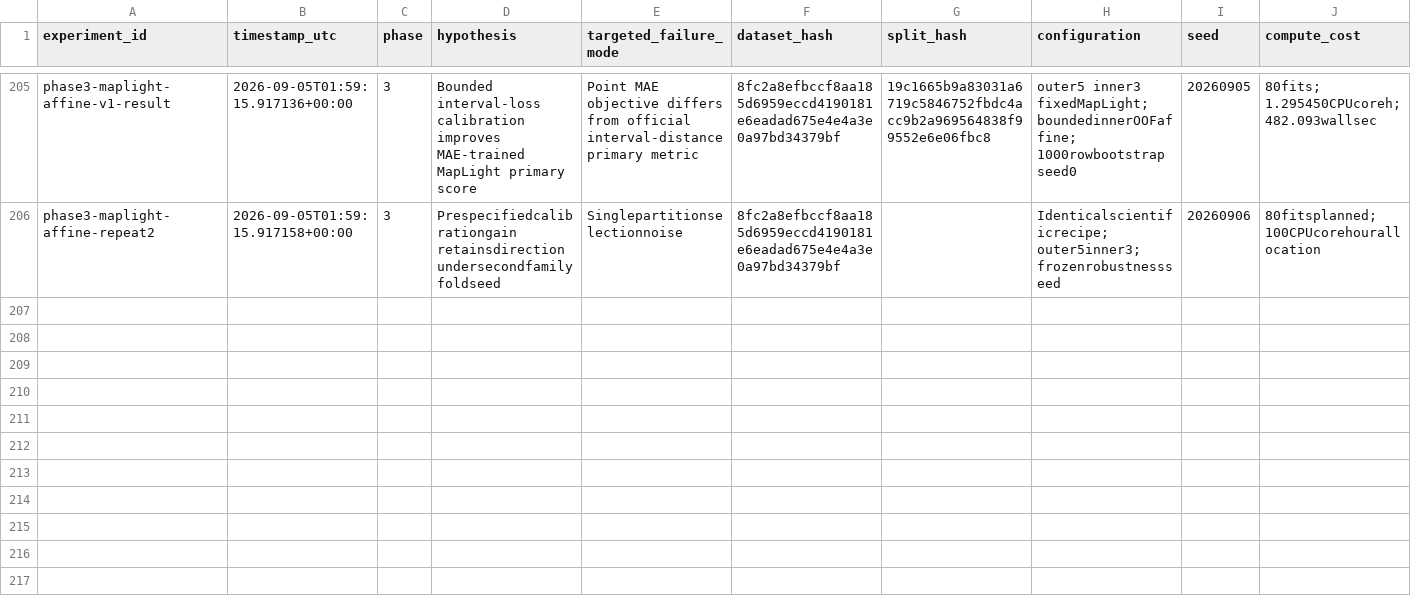
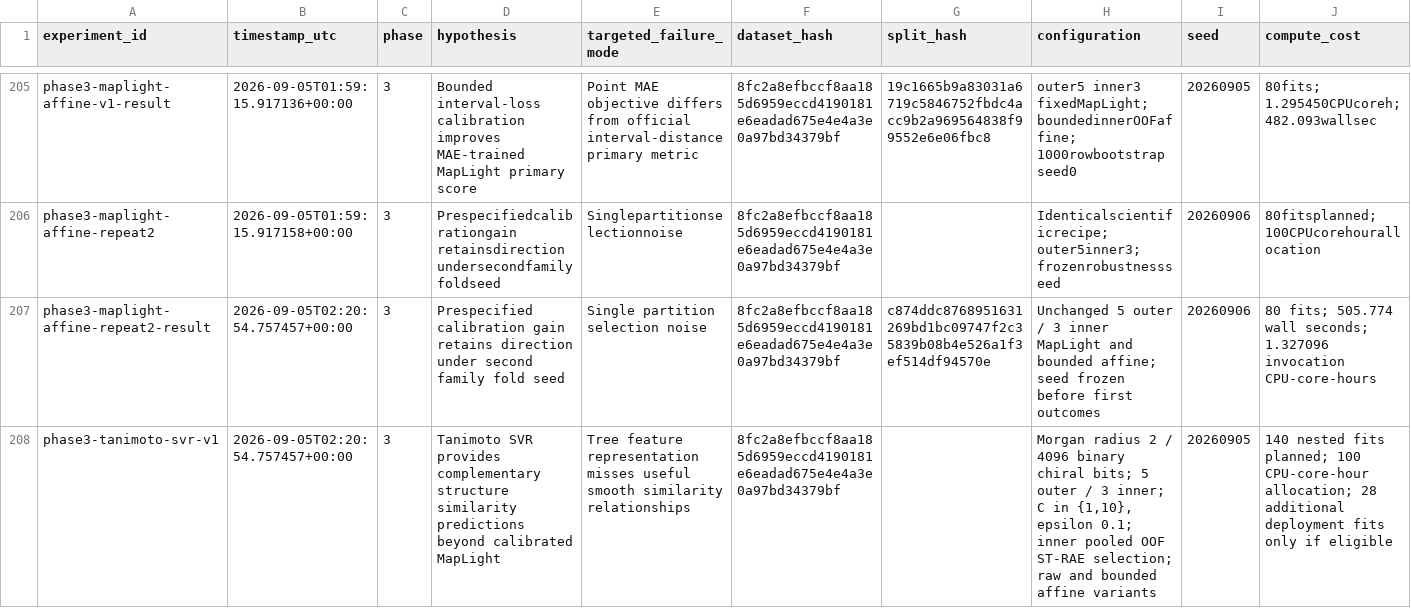
Before and after one commit to zchboswell/cypshift, a CSV file: runs/experiment_ledger.csv, drawn as a sheet; only a part is shown, gaps mark what is left out; rows hold the shown columns only; the diff names each change by its address in the sheet, - before the commit and + after, or states it on an @@ line.

Commit message:
Confirm calibrated submission and prepare nested SVR comparison
The frozen second repeat supports the first affine CSV as the interim recommendation, with the component-MAE tradeoff retained. Record the user-confirmed glhf upload, pending public result, and authority for evidence-driven strategy changes.

Add the reviewed 140-fit same-fold SVR evaluator with authenticated baselines, family-safe inner selection, durable cell caches and bounded compute. No official SVR fit is claimed. Validation: 75 focused Phase 3 tests, Ruff lint/format, strict core mypy and independent runner/evidence review. Final reserved comparison remains closed.

```diff
--- a/runs/experiment_ledger.csv
+++ b/runs/experiment_ledger.csv
+row 207: phase3-maplight-affine-repeat2-result | 2026-09-05T02:20:54.757457+00:00 | 3 | Prespecified calibration gain retains direction under second family fold seed | Single partition selection noise | 8fc2a8efbccf8aa185d6959eccd4190181e6eadad675e4e4a3e0a97bd34379bf | c874ddc8768951631269bd1bc09747f2c35839b08b4e526a1f3ef514df94570e | Unchanged 5 outer / 3 inner MapLight and bounded affine; seed frozen before first outcomes | 20260906 | 80 fits; 505.774 wall seconds; 1.327096 invocation CPU-core-hours
+row 208: phase3-tanimoto-svr-v1 | 2026-09-05T02:20:54.757457+00:00 | 3 | Tanimoto SVR provides complementary structure similarity predictions beyond calibrated MapLight | Tree feature representation misses useful smooth similarity relationships | 8fc2a8efbccf8aa185d6959eccd4190181e6eadad675e4e4a3e0a97bd34379bf |  | Morgan radius 2 / 4096 binary chiral bits; 5 outer / 3 inner; C in {1,10}, epsilon 0.1; inner pooled OOF ST-RAE selection; raw and bounded affine variants | 20260905 | 140 nested fits planned; 100 CPU-core-hour allocation; 28 additional deployment fits only if eligible
```
Also changed, not shown: 8 other files.
